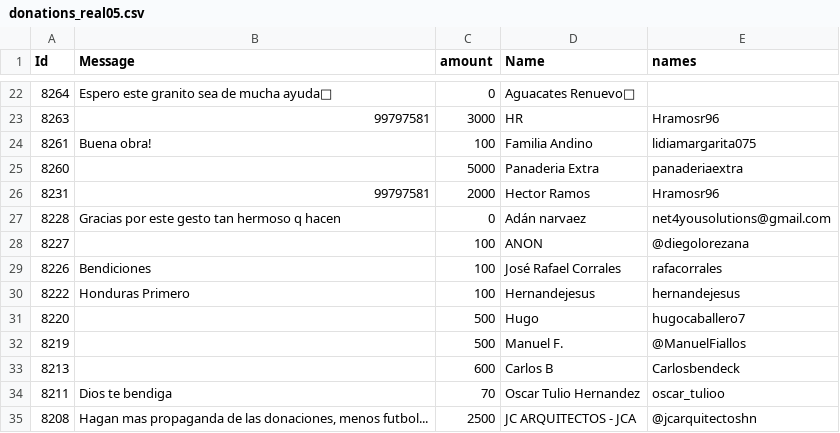
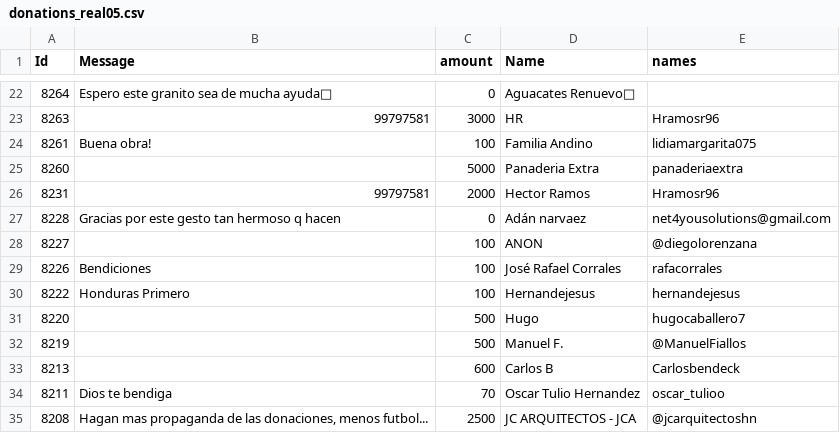
Before and after one commit to spastorferrari/opfshirt, a CSV file: donations_real05.csv, drawn as a sheet; only a part is shown, gaps mark what is left out.

```diff
--- a/donations_real05.csv
+++ b/donations_real05.csv
@@ -27,3 +27,3 @@
 8228,Gracias por este gesto tan hermoso q hacen,0,Adán narvaez,net4yousolutions@gmail.com
-8227,,100,ANON,@diegolorezana
+8227,,100,ANON,@diegolorenzana
 8226,Bendiciones,100,José Rafael Corrales,rafacorrales
```
Also changed, not shown: 1 other file.
